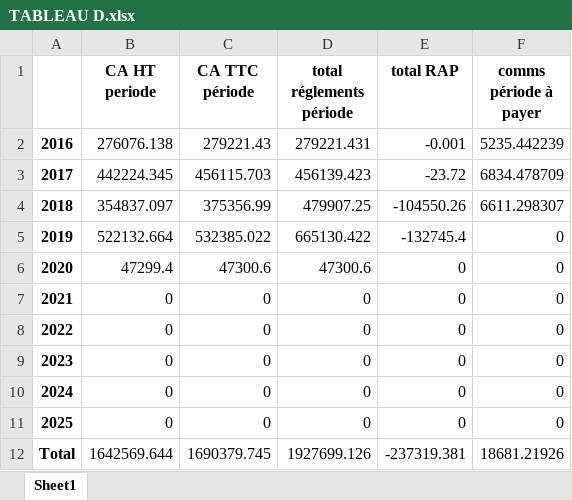
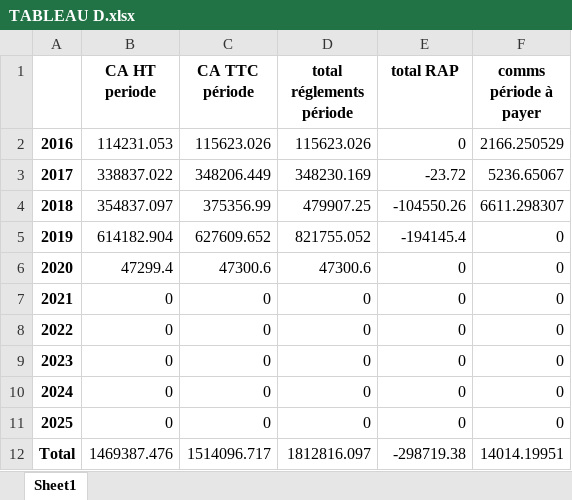
Before and after one commit to abenjemi/Commissions-Calculation, an Excel workbook: TABLEAU D.xlsx, sheet Sheet1, drawn as a sheet; values as stored, in another font and other column widths than the file's, no borders; the diff names each change by its address in the sheet, - before the commit and + after, or states it on an @@ line.

```diff
--- a/TABLEAU D.xlsx (sheet Sheet1)
+++ b/TABLEAU D.xlsx (sheet Sheet1)
-B2 (CA HT periode): 276076.138
+B2 (CA HT periode): 114231.053
-C2 (CA TTC période): 279221.43
+C2 (CA TTC période): 115623.026
-D2 (total réglements période): 279221.431
+D2 (total réglements période): 115623.026
-E2 (total RAP): -0.001
+E2 (total RAP): 0
-F2 (comms période à payer): 5235.442239
+F2 (comms période à payer): 2166.250529
-B3 (CA HT periode): 442224.345
+B3 (CA HT periode): 338837.022
-C3 (CA TTC période): 456115.703
+C3 (CA TTC période): 348206.449
-D3 (total réglements période): 456139.423
+D3 (total réglements période): 348230.169
-F3 (comms période à payer): 6834.478709
+F3 (comms période à payer): 5236.65067
-B5 (CA HT periode): 522132.664
+B5 (CA HT periode): 614182.904
-C5 (CA TTC période): 532385.022
+C5 (CA TTC période): 627609.652
-D5 (total réglements période): 665130.422
+D5 (total réglements période): 821755.052
-E5 (total RAP): -132745.4
+E5 (total RAP): -194145.4
-B12 (CA HT periode): 1642569.644
+B12 (CA HT periode): 1469387.476
-C12 (CA TTC période): 1690379.745
+C12 (CA TTC période): 1514096.717
-D12 (total réglements période): 1927699.126
+D12 (total réglements période): 1812816.097
-E12 (total RAP): -237319.381
+E12 (total RAP): -298719.38
-F12 (comms période à payer): 18681.21926
+F12 (comms période à payer): 14014.19951
```
Also changed, not shown: TABLEAU A.xlsx, TABLEAU B.xlsx, 34 other files.
